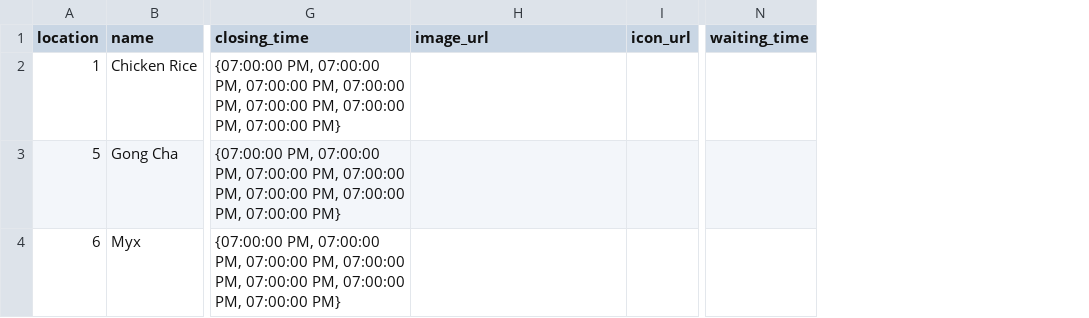
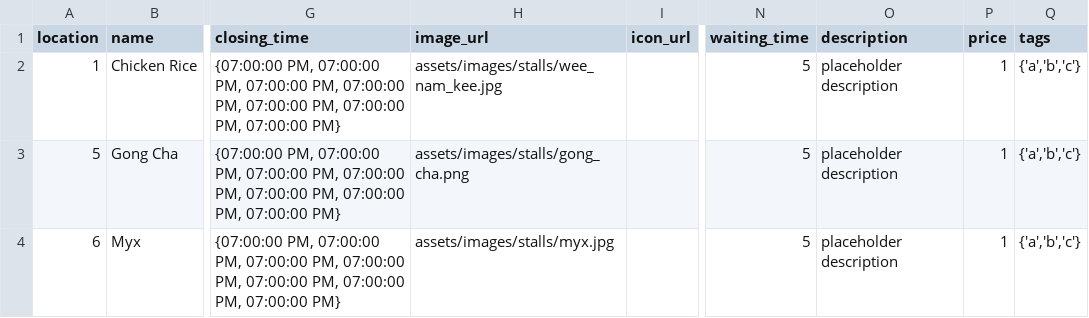
Before and after one commit to myxbrewery/myxDb, a CSV file: data/stalls.csv, drawn as a sheet; only a part is shown, gaps mark what is left out; the diff names each change by its address in the sheet, - before the commit and + after, or states it on an @@ line.

```diff
--- a/data/stalls.csv
+++ b/data/stalls.csv
+column O (description), rows 2-4: all placeholder description
+column P (price), rows 2-4: all 1
+column Q (tags), rows 2-4: all {'a','b','c'}
-H2 (image_url): (empty)
+H2 (image_url): assets/images/stalls/wee_nam_kee.jpg
-N2:N4 (waiting_time): (empty)
+N2:N4 (waiting_time): 5
-H3 (image_url): (empty)
+H3 (image_url): assets/images/stalls/gong_cha.png
-H4 (image_url): (empty)
+H4 (image_url): assets/images/stalls/myx.jpg
```
Also changed, not shown: data/locations.csv, 5 other files.
